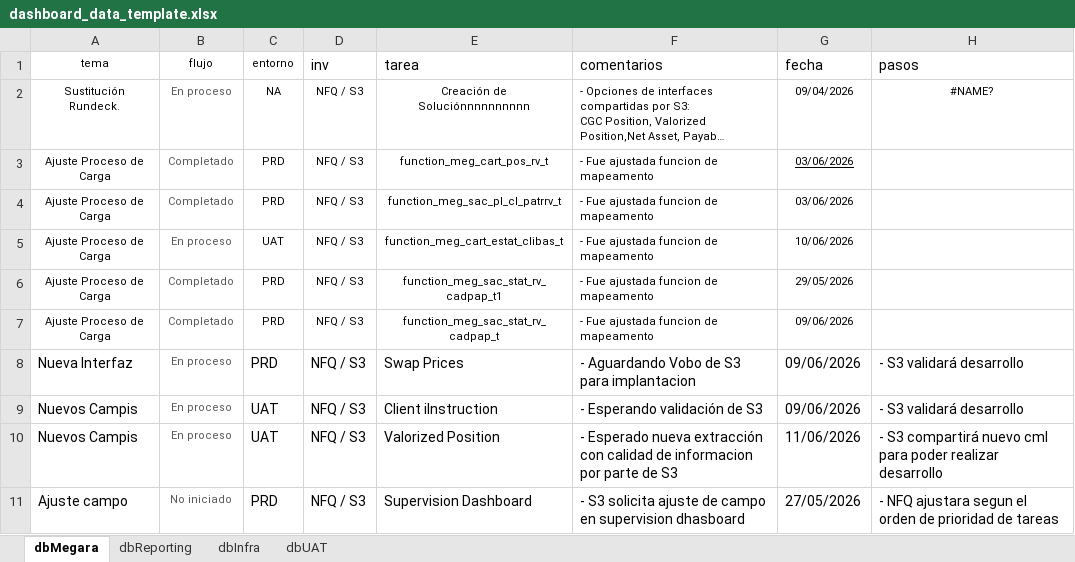
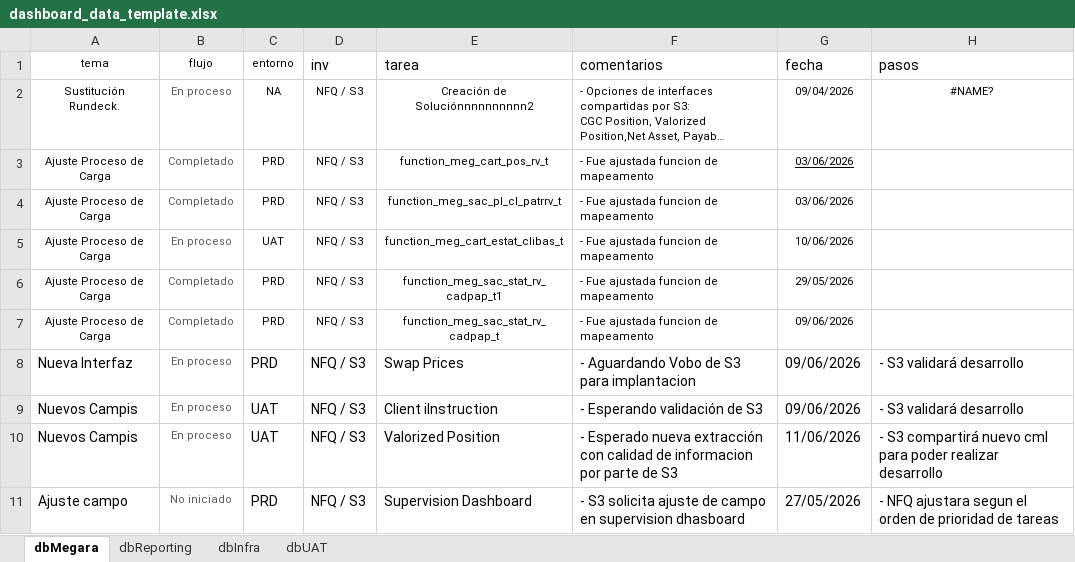
Before and after one commit to MarcoPichardoNFQ/status, an Excel workbook: dashboard_data_template.xlsx, sheet dbMegara, drawn as a sheet; long unchanged cells end in …; values as stored, in another font and other column widths than the file's, no borders; the diff names each change by its address in the sheet, - before the commit and + after, or states it on an @@ line.

Commit message:
Add files via upload

```diff
--- a/dashboard_data_template.xlsx (sheet dbMegara)
+++ b/dashboard_data_template.xlsx (sheet dbMegara)
-E2 (tarea): Creación de Soluciónnnnnnnnnn
+E2 (tarea): Creación de Soluciónnnnnnnnnn2
```
